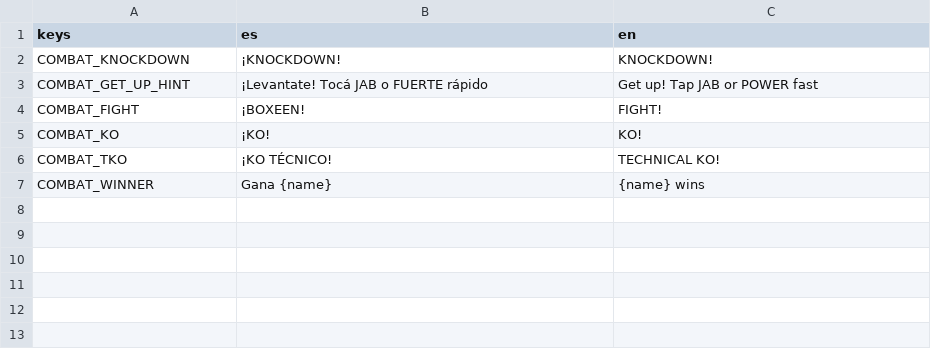
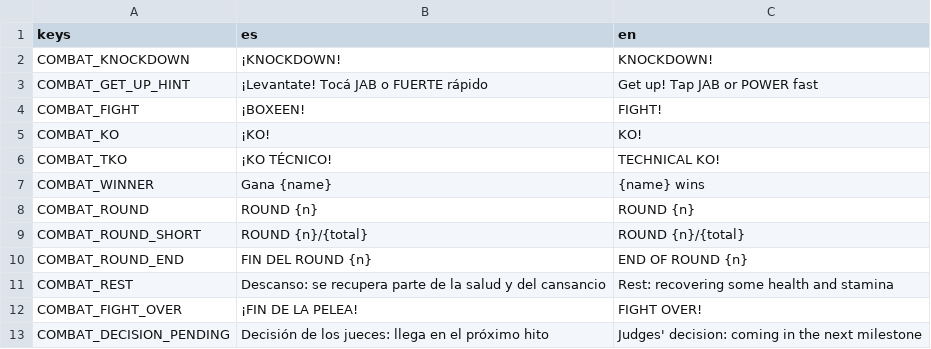
Before and after one commit to RamiroNicastro/RTC, a CSV file: i18n/textos.csv, drawn as a sheet; the diff names each change by its address in the sheet, - before the commit and + after, or states it on an @@ line.

```diff
--- a/i18n/textos.csv
+++ b/i18n/textos.csv
+row 8: COMBAT_ROUND | ROUND {n} | ROUND {n}
+row 9: COMBAT_ROUND_SHORT | ROUND {n}/{total} | ROUND {n}/{total}
+row 10: COMBAT_ROUND_END | FIN DEL ROUND {n} | END OF ROUND {n}
+row 11: COMBAT_REST | Descanso: se recupera parte de la salud y del cansancio | Rest: recovering some health and stamina
+row 12: COMBAT_FIGHT_OVER | ¡FIN DE LA PELEA! | FIGHT OVER!
+row 13: COMBAT_DECISION_PENDING | Decisión de los jueces: llega en el próximo hito | Judges' decision: coming in the next milestone
```
Also changed, not shown: 22 other files.
